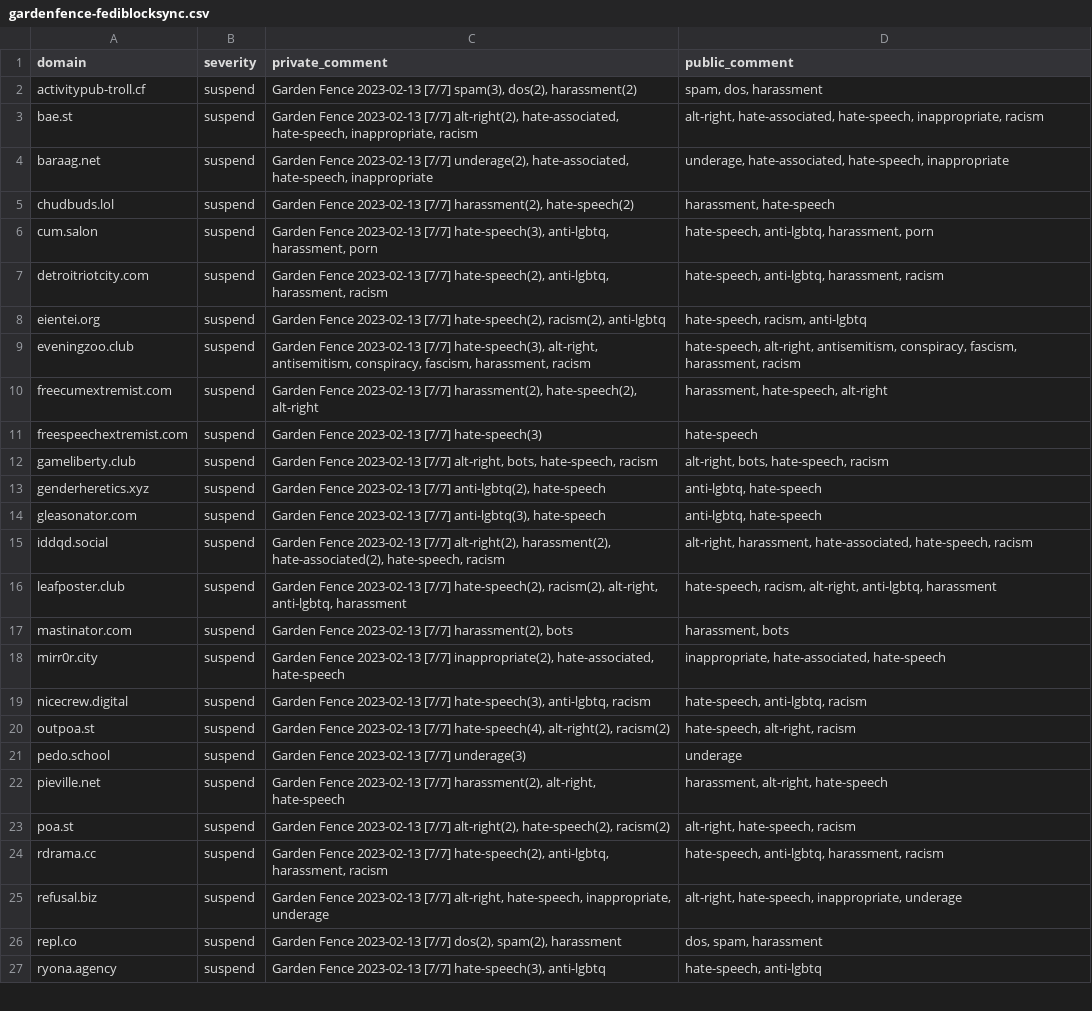
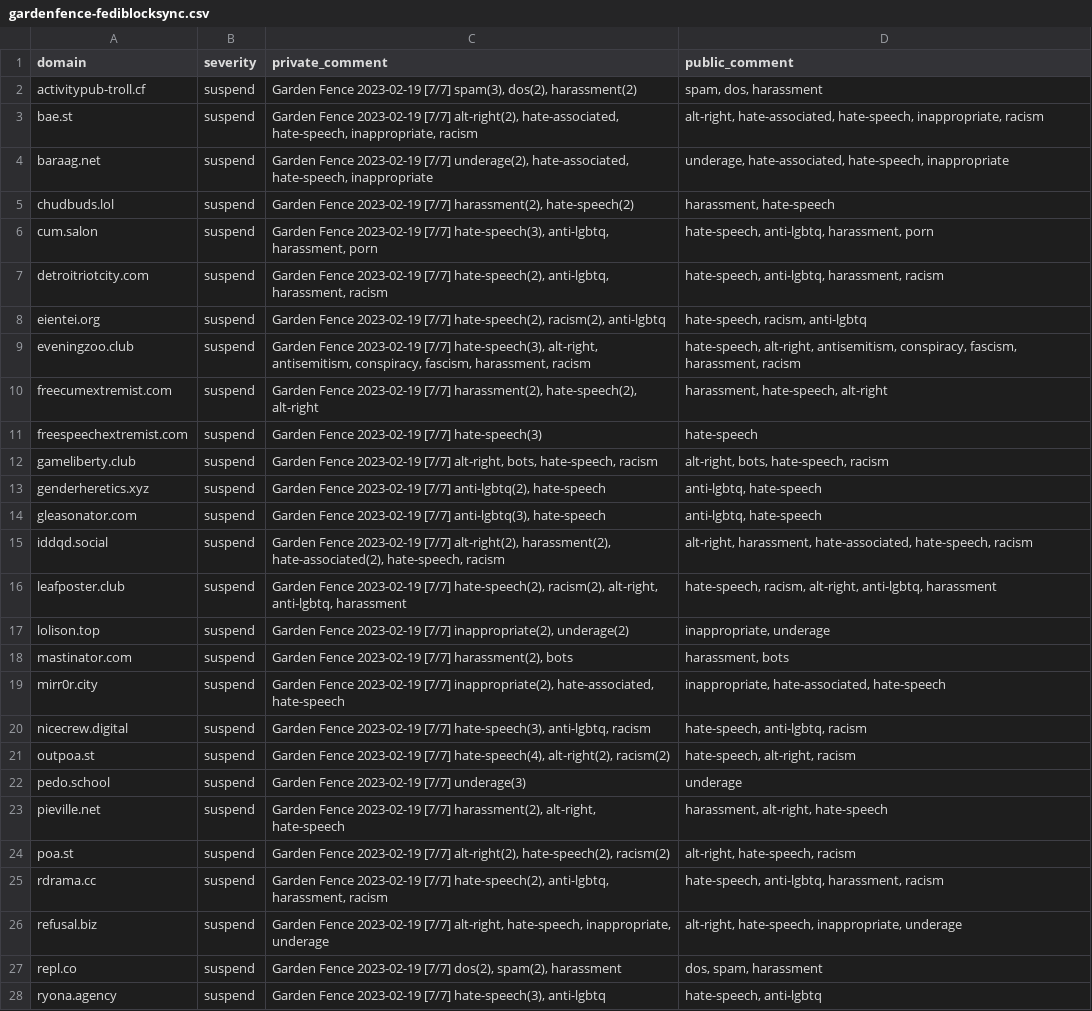
Before and after one commit to gardenfence/blocklist, a CSV file: gardenfence-fediblocksync.csv, drawn as a sheet; only a part is shown; addresses are those after the commit; the diff covers the shown part only; the diff names each change by its address in the sheet, - before the commit and + after, or states it on an @@ line.

```diff
--- a/gardenfence-fediblocksync.csv
+++ b/gardenfence-fediblocksync.csv
-C2 (private_comment): Garden Fence 2023-02-13 [7/7] spam(3),…
+C2 (private_comment): Garden Fence 2023-02-19 [7/7] spam(3),…
-C3 (private_comment): Garden Fence 2023-02-13 [7/7] alt-right(2),…
+C3 (private_comment): Garden Fence 2023-02-19 [7/7] alt-right(2),…
-C4 (private_comment): Garden Fence 2023-02-13 [7/7] underage(2),…
+C4 (private_comment): Garden Fence 2023-02-19 [7/7] underage(2),…
-C5 (private_comment): Garden Fence 2023-02-13 [7/7] harassment(2),…
+C5 (private_comment): Garden Fence 2023-02-19 [7/7] harassment(2),…
-C6 (private_comment): Garden Fence 2023-02-13 [7/7] hate-speech(3),…
+C6 (private_comment): Garden Fence 2023-02-19 [7/7] hate-speech(3),…
-C7 (private_comment): Garden Fence 2023-02-13 [7/7] hate-speech(2),…
+C7 (private_comment): Garden Fence 2023-02-19 [7/7] hate-speech(2),…
-C8 (private_comment): Garden Fence 2023-02-13 [7/7] hate-speech(2),…
+C8 (private_comment): Garden Fence 2023-02-19 [7/7] hate-speech(2),…
-C9 (private_comment): Garden Fence 2023-02-13 [7/7] hate-speech(3),…
+C9 (private_comment): Garden Fence 2023-02-19 [7/7] hate-speech(3),…
-C10 (private_comment): Garden Fence 2023-02-13 [7/7] harassment(2),…
+C10 (private_comment): Garden Fence 2023-02-19 [7/7] harassment(2),…
-C11 (private_comment): Garden Fence 2023-02-13 [7/7] hate-speech(3)
+C11 (private_comment): Garden Fence 2023-02-19 [7/7] hate-speech(3)
-C12 (private_comment): Garden Fence 2023-02-13 [7/7] alt-right,…
+C12 (private_comment): Garden Fence 2023-02-19 [7/7] alt-right,…
-C13 (private_comment): Garden Fence 2023-02-13 [7/7] anti-lgbtq(2),…
+C13 (private_comment): Garden Fence 2023-02-19 [7/7] anti-lgbtq(2),…
-C14 (private_comment): Garden Fence 2023-02-13 [7/7] anti-lgbtq(3),…
+C14 (private_comment): Garden Fence 2023-02-19 [7/7] anti-lgbtq(3),…
-C15 (private_comment): Garden Fence 2023-02-13 [7/7] alt-right(2),…
+C15 (private_comment): Garden Fence 2023-02-19 [7/7] alt-right(2),…
-C16 (private_comment): Garden Fence 2023-02-13 [7/7] hate-speech(2),…
+C16 (private_comment): Garden Fence 2023-02-19 [7/7] hate-speech(2),…
+row 17: lolison.top | suspend | Garden Fence 2023-02-19 [7/7] inappropriate(2), underage(2) | inappropriate, underage
-C18 (private_comment): Garden Fence 2023-02-13 [7/7] harassment(2),…
+C18 (private_comment): Garden Fence 2023-02-19 [7/7] harassment(2),…
-C19 (private_comment): Garden Fence 2023-02-13 [7/7] inappropriate(2),…
+C19 (private_comment): Garden Fence 2023-02-19 [7/7] inappropriate(2),…
-C20 (private_comment): Garden Fence 2023-02-13 [7/7] hate-speech(3),…
+C20 (private_comment): Garden Fence 2023-02-19 [7/7] hate-speech(3),…
-C21 (private_comment): Garden Fence 2023-02-13 [7/7] hate-speech(4),…
+C21 (private_comment): Garden Fence 2023-02-19 [7/7] hate-speech(4),…
-C22 (private_comment): Garden Fence 2023-02-13 [7/7] underage(3)
+C22 (private_comment): Garden Fence 2023-02-19 [7/7] underage(3)
-C23 (private_comment): Garden Fence 2023-02-13 [7/7] harassment(2),…
+C23 (private_comment): Garden Fence 2023-02-19 [7/7] harassment(2),…
-C24 (private_comment): Garden Fence 2023-02-13 [7/7] alt-right(2),…
+C24 (private_comment): Garden Fence 2023-02-19 [7/7] alt-right(2),…
-C25 (private_comment): Garden Fence 2023-02-13 [7/7] hate-speech(2),…
+C25 (private_comment): Garden Fence 2023-02-19 [7/7] hate-speech(2),…
-C26 (private_comment): Garden Fence 2023-02-13 [7/7] alt-right,…
+C26 (private_comment): Garden Fence 2023-02-19 [7/7] alt-right,…
-C27 (private_comment): Garden Fence 2023-02-13 [7/7] dos(2),…
+C27 (private_comment): Garden Fence 2023-02-19 [7/7] dos(2),…
-C28 (private_comment): Garden Fence 2023-02-13 [7/7] hate-speech(3),…
+C28 (private_comment): Garden Fence 2023-02-19 [7/7] hate-speech(3),…
```
Also changed, not shown: 2 added rows, 3 removed rows and 111 edited cells elsewhere in this file, gardenfence-mastodon.csv.
